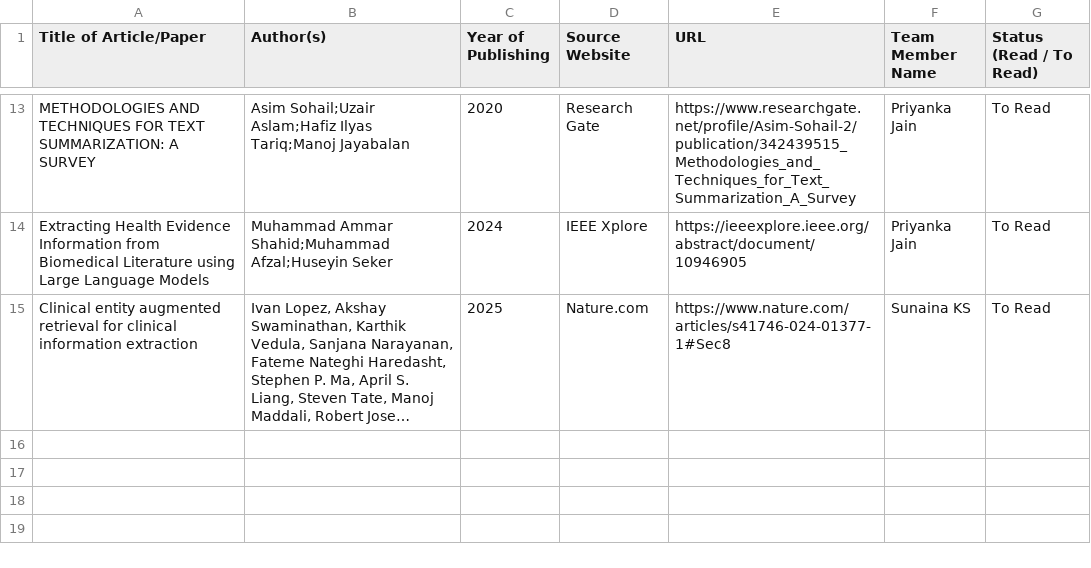
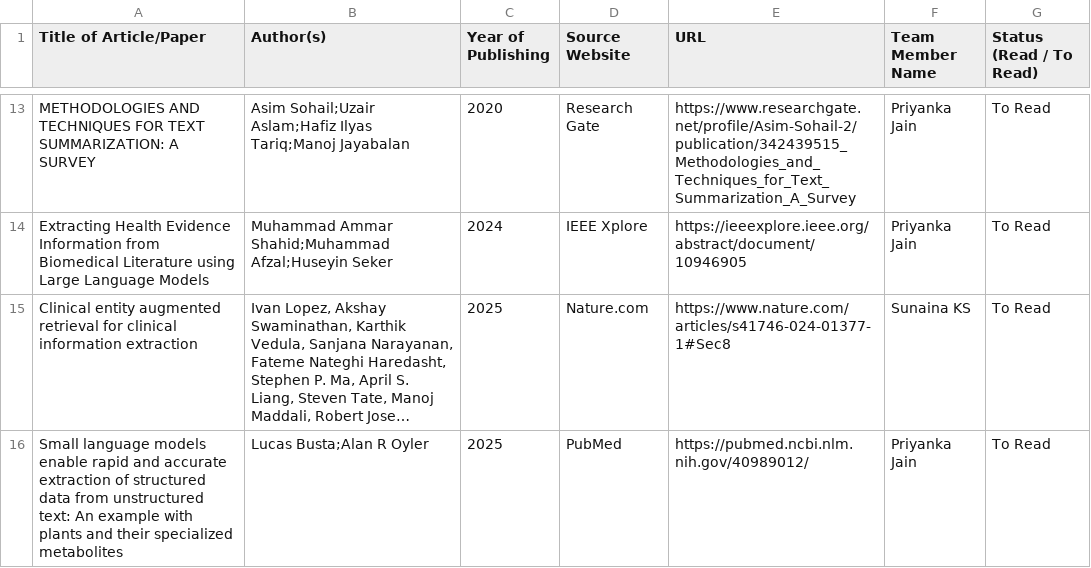
Before and after one commit to UpadhyayKiran/mtech-capstone-project, a CSV file: docs/literature survey/Literature_Survey_Tracker.csv, drawn as a sheet; only a part is shown, gaps mark what is left out; long unchanged cells end in …; the diff names each change by its address in the sheet, - before the commit and + after, or states it on an @@ line.

Commit message:
Update Literature_Survey_Tracker.csv

```diff
--- a/docs/literature survey/Literature_Survey_Tracker.csv
+++ b/docs/literature survey/Literature_Survey_Tracker.csv
+row 16: Small language models enable rapid and accurate extraction of structured data from unstructured text: An example with plants and their specialized metabolites | Lucas Busta;Alan R Oyler | 2025 | PubMed | https://pubmed.ncbi.nlm.nih.gov/40989012/ | Priyanka Jain | To Read
```
